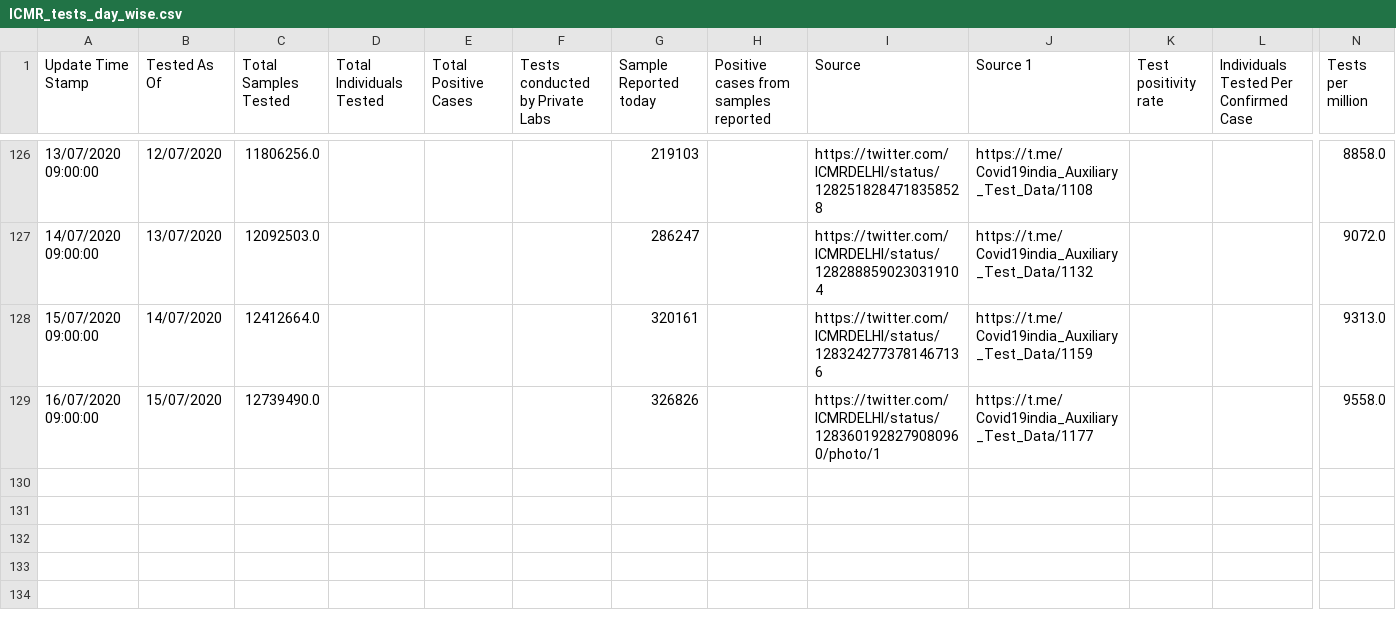
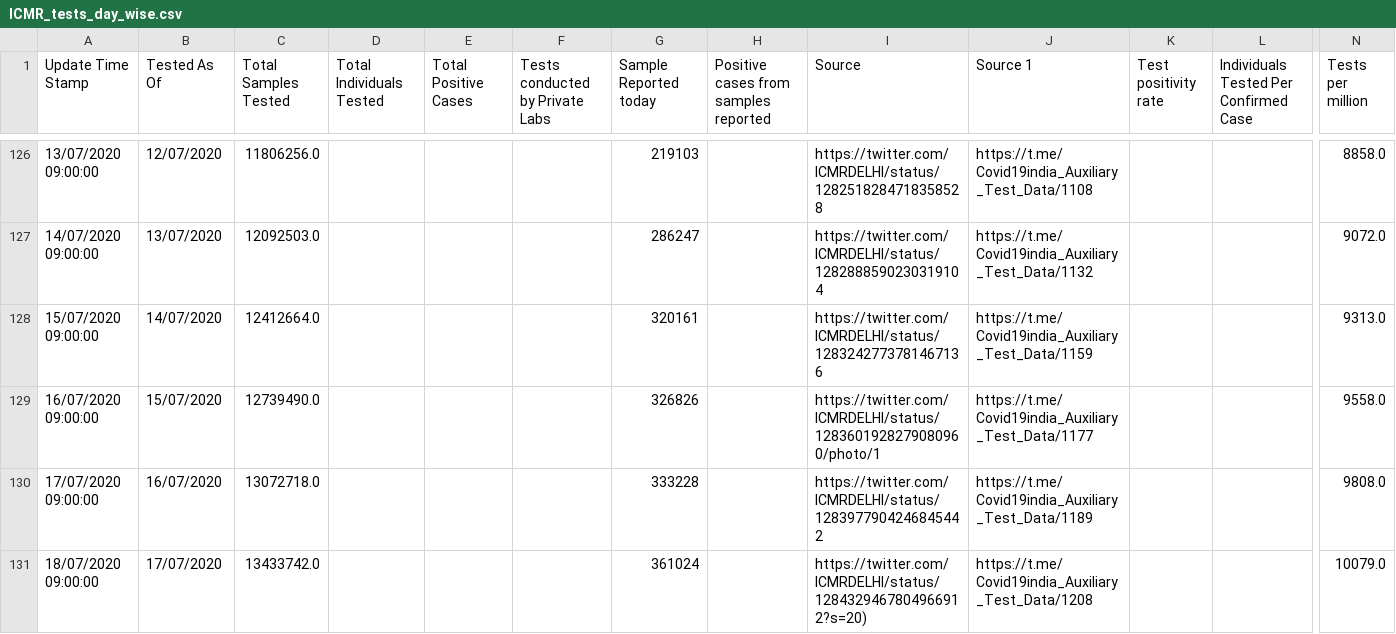
Before and after one commit to Sambhawam07/India-covid19-datasets, a CSV file: ICMR_tests_day_wise.csv, drawn as a sheet; only a part is shown, gaps mark what is left out; rows hold the shown columns only; the diff names each change by its address in the sheet, - before the commit and + after, or states it on an @@ line.

```diff
--- a/ICMR_tests_day_wise.csv
+++ b/ICMR_tests_day_wise.csv
+row 130: 17/07/2020 09:00:00 | 16/07/2020 | 13072718.0 |  |  |  | 333228 |  | https://twitter.com/ICMRDELHI/status/1283977904246845442 | https://t.me/Covid19india_Auxiliary_Test_Data/1189 |  |  | 9808.0
+row 131: 18/07/2020 09:00:00 | 17/07/2020 | 13433742.0 |  |  |  | 361024 |  | https://twitter.com/ICMRDELHI/status/1284329467804966912?s=20) | https://t.me/Covid19india_Auxiliary_Test_Data/1208 |  |  | 10079.0
```
Also changed, not shown: complete_data.csv, district_level_latest.csv, 7 other files.
